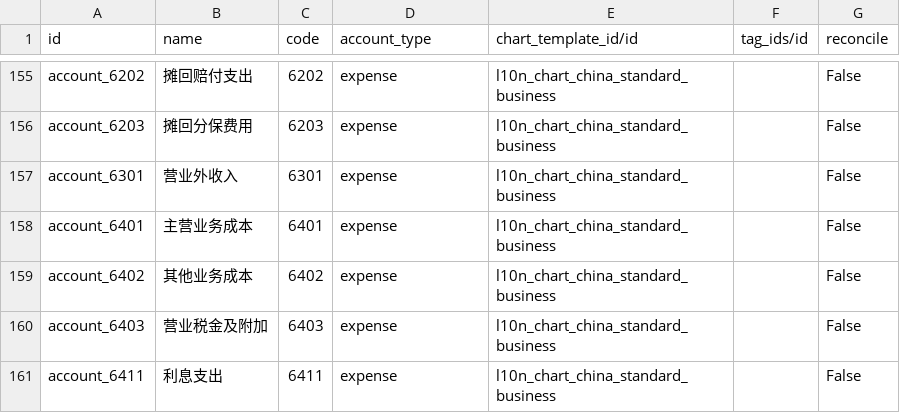
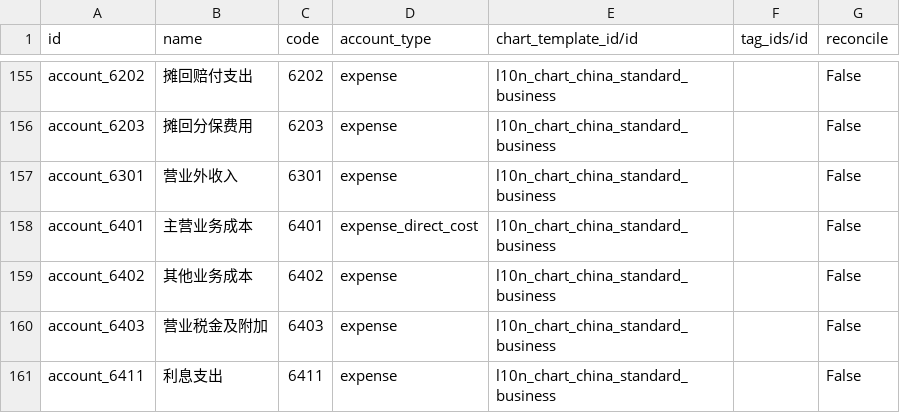
Before and after one commit to chr00tt/l10n_cn_standard, a CSV file: data/account.account.template.csv, drawn as a sheet; only a part is shown, gaps mark what is left out.

Commit message:
fix

```diff
--- a/data/account.account.template.csv
+++ b/data/account.account.template.csv
@@ -157,3 +157,3 @@
 "account_6301","营业外收入","6301","expense","l10n_chart_china_standard_business","","False"
-"account_6401","主营业务成本","6401","expense","l10n_chart_china_standard_business","","False"
+"account_6401","主营业务成本","6401","expense_direct_cost","l10n_chart_china_standard_business","","False"
 "account_6402","其他业务成本","6402","expense","l10n_chart_china_standard_business","","False"
```
